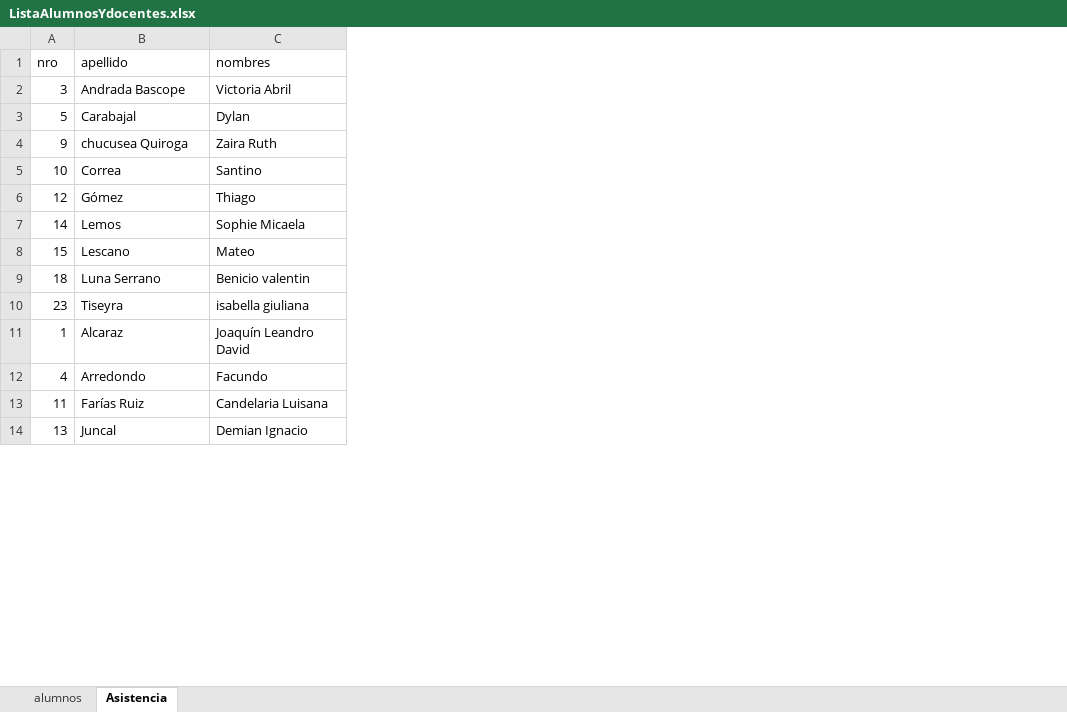
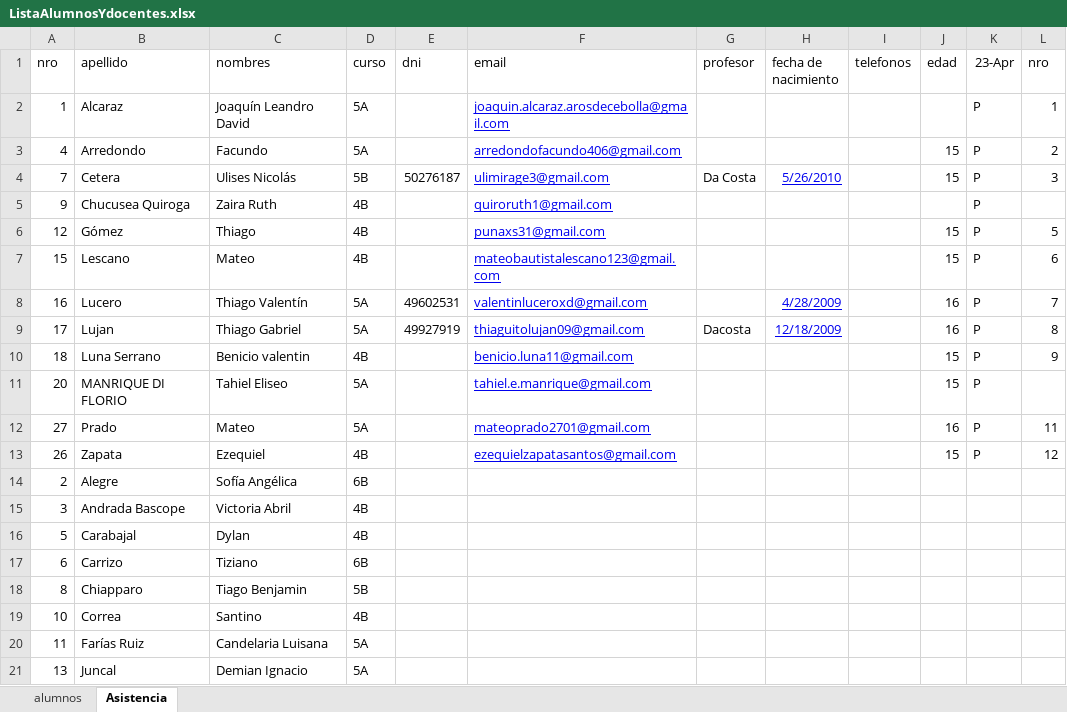
Before and after one commit to gcasas1972/CopaRobotica2026, an Excel workbook: documentacion/generada/ListaAlumnosYdocentes.xlsx, sheet Asistencia, drawn as a sheet; only a part is shown; values as stored, in another font and other column widths than the file's, no borders; removed rows and columns are numbered as before the commit, all else as after; the diff covers the shown part only; the diff names each change by its address in the sheet, - before the commit and + after, or states it on an @@ line.

Commit message:
agregador de minuta de reunion y agregado de asistencia

```diff
--- a/documentacion/generada/ListaAlumnosYdocentes.xlsx (sheet Asistencia)
+++ b/documentacion/generada/ListaAlumnosYdocentes.xlsx (sheet Asistencia)
+column D (curso), rows 15-16: 4B | 4B; rows 19-21: 4B | 5A | 5A
+column E (dni), empty
+column F (email), empty
+column G (profesor), empty
+column H (fecha de nacimiento), empty
+column I (telefonos), empty
+column J (edad), empty
+column K (23-Apr), empty
+column L (nro), empty
@@ row 11 moved to row 2: 1 @@
@@ row 12 moved to row 3: 4 @@
+row 4: 7 | Cetera | Ulises Nicolás | 5B | 50276187 | ulimirage3@gmail.com | Da Costa | 5/26/2010 |  | 15 | P | 3
+row 5: 9 | Chucusea Quiroga | Zaira Ruth | 4B |  | quiroruth1@gmail.com |  |  |  |  | P
@@ row 8 moved to row 7: 15 @@
@@ row 15 moved to row 8: 16 @@
@@ row 16 moved to row 9: 17 @@
@@ row 9 moved to row 10: 18 @@
@@ row 17 moved to row 11: 20 @@
+row 12: 27 | Prado | Mateo | 5A |  | mateoprado2701@gmail.com |  |  |  | 16 | P | 11
+row 13: 26 | Zapata | Ezequiel | 4B |  | ezequielzapatasantos@gmail.com |  |  |  | 15 | P | 12
@@ row 25 moved to row 14: 2 @@
-row 4: 9 | chucusea Quiroga | Zaira Ruth
@@ row 26 moved to row 17: 6 @@
@@ row 21 moved to row 18: 8 @@
@@ row 7 moved to row 22: 14 @@
@@ row 10 moved to row 26: 23 @@
```
Also changed, not shown: 3 moved rows and 3 edited cells elsewhere in this sheet, sheet alumnos, 3 other files.
